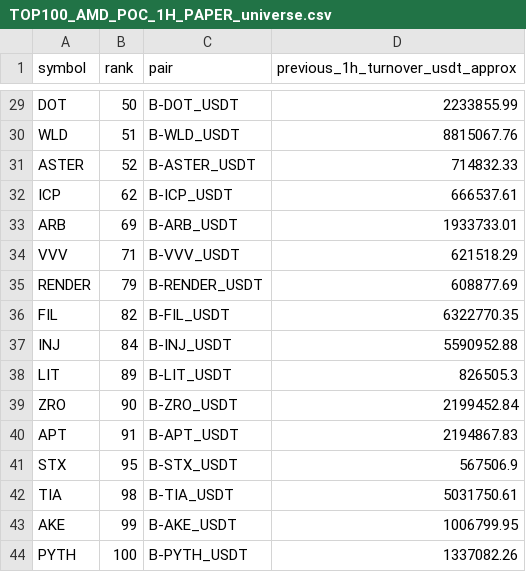
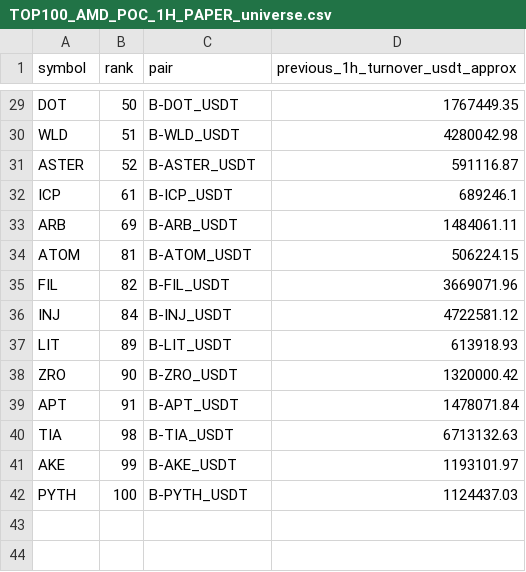
Before and after one commit to jharajesh1210/crypto-early-scanner, a CSV file: TOP100_AMD_POC_1H_PAPER_universe.csv, drawn as a sheet; only a part is shown, gaps mark what is left out; removed rows and columns are numbered as before the commit, all else as after; the diff covers the shown part only; the diff names each change by its address in the sheet, - before the commit and + after, or states it on an @@ line.

```diff
--- a/TOP100_AMD_POC_1H_PAPER_universe.csv
+++ b/TOP100_AMD_POC_1H_PAPER_universe.csv
-D29 (previous_1h_turnover_usdt_approx): 2233855.99
+D29 (previous_1h_turnover_usdt_approx): 1767449.35
-D30 (previous_1h_turnover_usdt_approx): 8815067.76
+D30 (previous_1h_turnover_usdt_approx): 4280042.98
-D31 (previous_1h_turnover_usdt_approx): 714832.33
+D31 (previous_1h_turnover_usdt_approx): 591116.87
-B32 (rank): 62
+B32 (rank): 61
-D32 (previous_1h_turnover_usdt_approx): 666537.61
+D32 (previous_1h_turnover_usdt_approx): 689246.1
-D33 (previous_1h_turnover_usdt_approx): 1933733.01
+D33 (previous_1h_turnover_usdt_approx): 1484061.11
-row 34: VVV | 71 | B-VVV_USDT | 621518.29
-row 35: RENDER | 79 | B-RENDER_USDT | 608877.69
+row 34: ATOM | 81 | B-ATOM_USDT | 506224.15
-D35 (previous_1h_turnover_usdt_approx): 6322770.35
+D35 (previous_1h_turnover_usdt_approx): 3669071.96
-D36 (previous_1h_turnover_usdt_approx): 5590952.88
+D36 (previous_1h_turnover_usdt_approx): 4722581.12
-D37 (previous_1h_turnover_usdt_approx): 826505.3
+D37 (previous_1h_turnover_usdt_approx): 613918.93
-D38 (previous_1h_turnover_usdt_approx): 2199452.84
+D38 (previous_1h_turnover_usdt_approx): 1320000.42
-D39 (previous_1h_turnover_usdt_approx): 2194867.83
+D39 (previous_1h_turnover_usdt_approx): 1478071.84
-row 41: STX | 95 | B-STX_USDT | 567506.9
-D40 (previous_1h_turnover_usdt_approx): 5031750.61
+D40 (previous_1h_turnover_usdt_approx): 6713132.63
-D41 (previous_1h_turnover_usdt_approx): 1006799.95
+D41 (previous_1h_turnover_usdt_approx): 1193101.97
-D42 (previous_1h_turnover_usdt_approx): 1337082.26
+D42 (previous_1h_turnover_usdt_approx): 1124437.03
```
Also changed, not shown: 28 edited cells elsewhere in this file, 1 other file.
